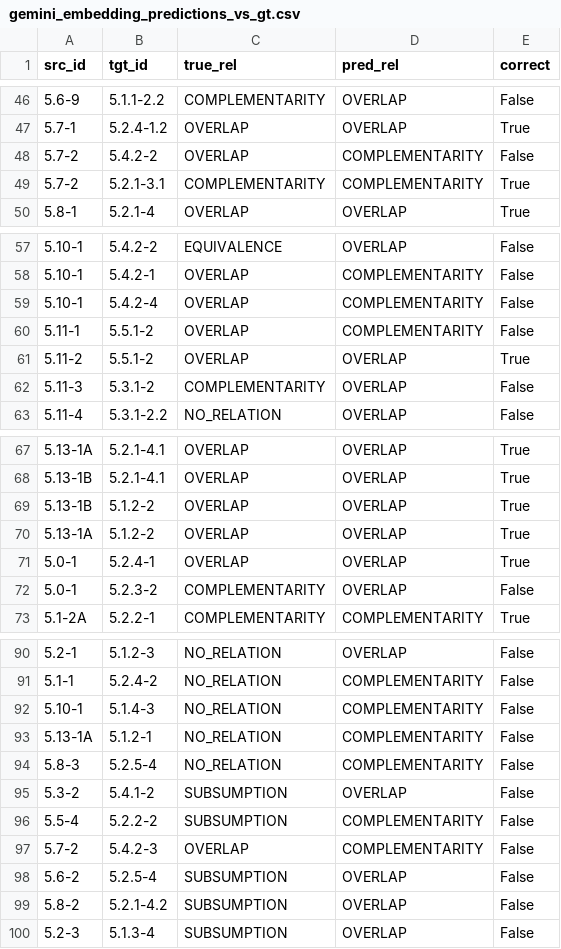
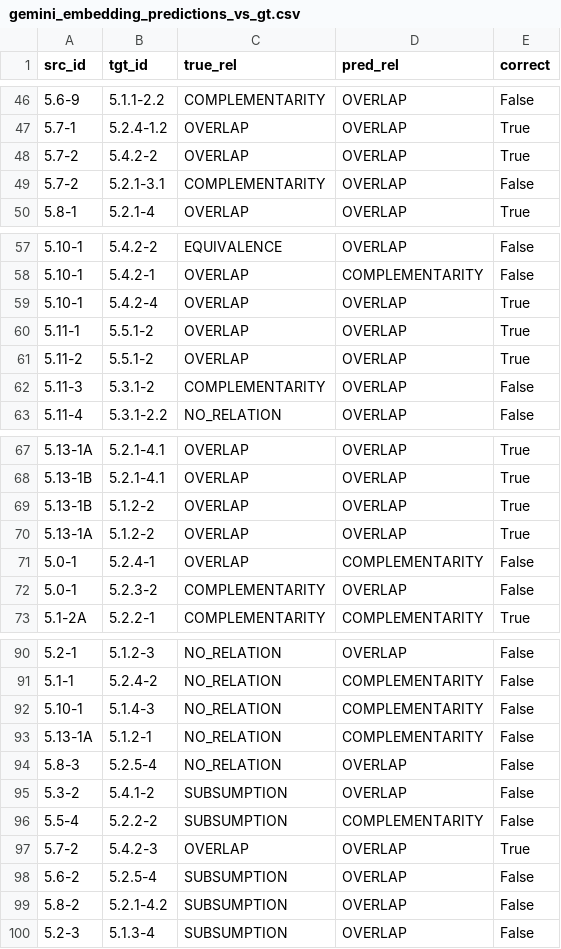
Before and after one commit to ashishgurung3579/automated-compliance-mapping, a CSV file: data/evaluation/gemini_embedding_predictions_vs_gt.csv, drawn as a sheet; only a part is shown, gaps mark what is left out.

```diff
--- a/data/evaluation/gemini_embedding_predictions_vs_gt.csv
+++ b/data/evaluation/gemini_embedding_predictions_vs_gt.csv
@@ -47,4 +47,4 @@ src_id,tgt_id,true_rel,pred_rel,correct
 5.7-1,5.2.4-1.2,OVERLAP,OVERLAP,True
-5.7-2,5.4.2-2,OVERLAP,COMPLEMENTARITY,False
-5.7-2,5.2.1-3.1,COMPLEMENTARITY,COMPLEMENTARITY,True
+5.7-2,5.4.2-2,OVERLAP,OVERLAP,True
+5.7-2,5.2.1-3.1,COMPLEMENTARITY,OVERLAP,False
 5.8-1,5.2.1-4,OVERLAP,OVERLAP,True
@@ -58,4 +58,4 @@ src_id,tgt_id,true_rel,pred_rel,correct
 5.10-1,5.4.2-1,OVERLAP,COMPLEMENTARITY,False
-5.10-1,5.4.2-4,OVERLAP,COMPLEMENTARITY,False
-5.11-1,5.5.1-2,OVERLAP,COMPLEMENTARITY,False
+5.10-1,5.4.2-4,OVERLAP,OVERLAP,True
+5.11-1,5.5.1-2,OVERLAP,OVERLAP,True
 5.11-2,5.5.1-2,OVERLAP,OVERLAP,True
@@ -70,3 +70,3 @@ src_id,tgt_id,true_rel,pred_rel,correct
 5.13-1A,5.1.2-2,OVERLAP,OVERLAP,True
-5.0-1,5.2.4-1,OVERLAP,OVERLAP,True
+5.0-1,5.2.4-1,OVERLAP,COMPLEMENTARITY,False
 5.0-1,5.2.3-2,COMPLEMENTARITY,OVERLAP,False
@@ -93,6 +93,6 @@ src_id,tgt_id,true_rel,pred_rel,correct
 5.13-1A,5.1.2-1,NO_RELATION,COMPLEMENTARITY,False
-5.8-3,5.2.5-4,NO_RELATION,COMPLEMENTARITY,False
+5.8-3,5.2.5-4,NO_RELATION,OVERLAP,False
 5.3-2,5.4.1-2,SUBSUMPTION,OVERLAP,False
 5.5-4,5.2.2-2,SUBSUMPTION,COMPLEMENTARITY,False
-5.7-2,5.4.2-3,OVERLAP,COMPLEMENTARITY,False
+5.7-2,5.4.2-3,OVERLAP,OVERLAP,True
 5.6-2,5.2.5-4,SUBSUMPTION,OVERLAP,False
```
Also changed, not shown: data/evaluation/bert_errors.csv, data/evaluation/gemini_embedding_errors.csv, 27 other files.
